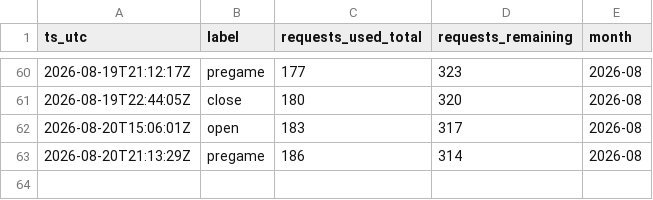
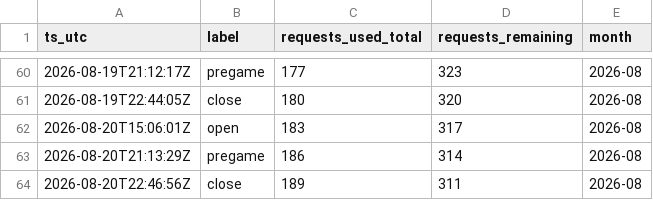
Before and after one commit to gitchrisqueen/panthera, a CSV file: data/odds/credit_log.csv, drawn as a sheet; only a part is shown, gaps mark what is left out; the diff names each change by its address in the sheet, - before the commit and + after, or states it on an @@ line.

```diff
--- a/data/odds/credit_log.csv
+++ b/data/odds/credit_log.csv
+row 64: 2026-08-20T22:46:56Z | close | 189 | 311 | 2026-08
```
Also changed, not shown: data/games/games.csv, 2 other files.
